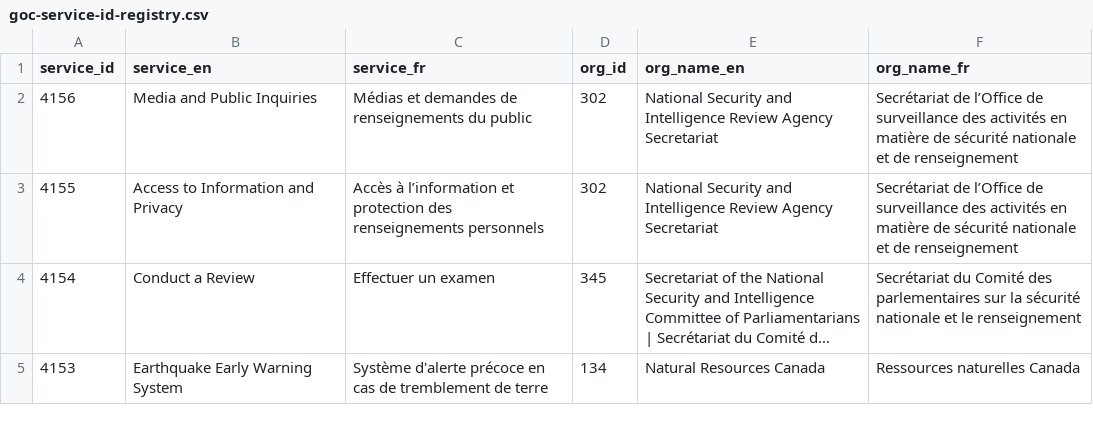
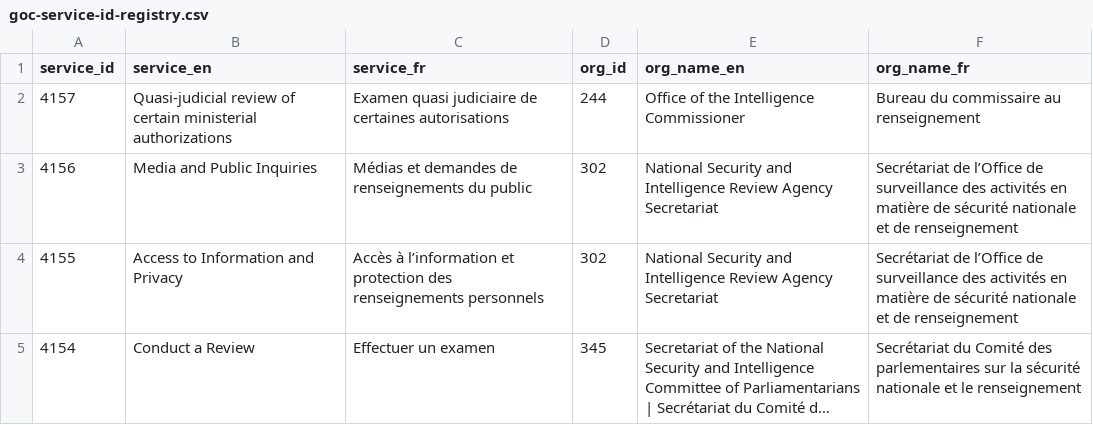
Before and after one commit to gcperformance/utilities, a CSV file: goc-service-id-registry.csv, drawn as a sheet; only a part is shown; the shorter side is filled out with more unchanged rows; long unchanged cells end in ….

Commit message:
Add files via upload
New SID for ICO

```diff
--- a/goc-service-id-registry.csv
+++ b/goc-service-id-registry.csv
@@ -1,2 +1,3 @@
 service_id,service_en,service_fr,org_id,org_name_en,org_name_fr
+4157,Quasi-judicial review of certain ministerial authorizations,Examen quasi judiciaire de certaines autorisations ,244,Office of the Intelligence Commissioner,Bureau du commissaire au renseignement
 4156,Media and Public Inquiries,Médias et demandes de renseignements du public,302,National Security and Intelligence Review Agency Secretariat,Secrétariat de l’Office de surveillance des activités en matière de sécurité nationale et de renseignement
```
